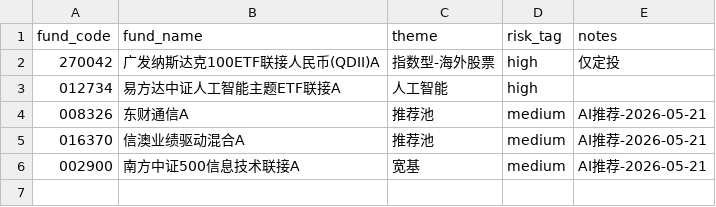
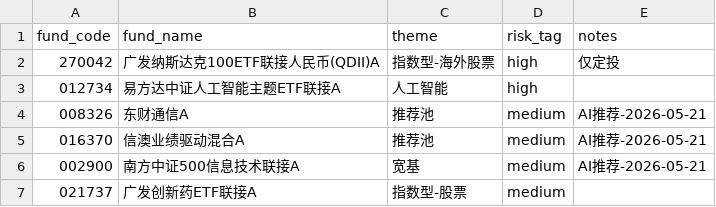
Before and after one commit to HSDX2/investmentFund, a CSV file: config/fund_universe.csv, drawn as a sheet; the diff names each change by its address in the sheet, - before the commit and + after, or states it on an @@ line.

```diff
--- a/config/fund_universe.csv
+++ b/config/fund_universe.csv
+row 7: 021737 | 广发创新药ETF联接A | 指数型-股票 | medium
```
Also changed, not shown: 5 other files.
